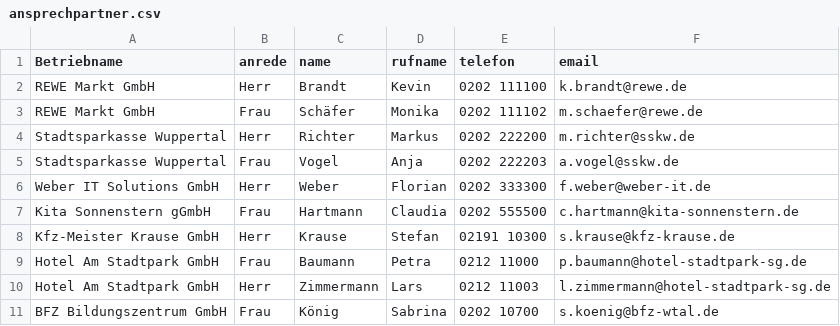
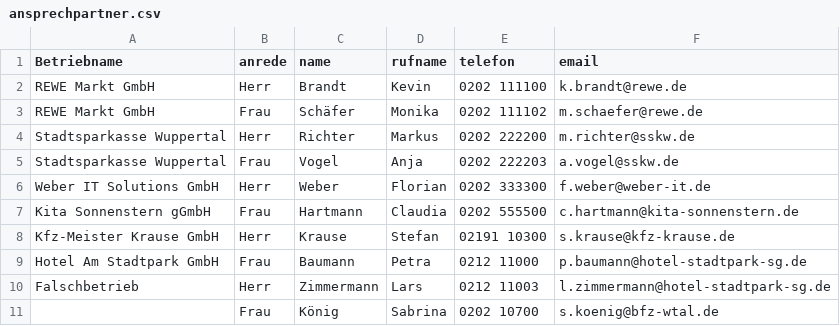
Before and after one commit to SVWS-NRW/SVWS-Import, a CSV file: examples/ansprechpartner.csv, drawn as a sheet.

```diff
--- a/examples/ansprechpartner.csv
+++ b/examples/ansprechpartner.csv
@@ -9,3 +9,3 @@ Kfz-Meister Krause GmbH,Herr,Krause,Stefan,02191 10300,s.krause@kfz-krause.de
 Hotel Am Stadtpark GmbH,Frau,Baumann,Petra,0212 11000,p.baumann@hotel-stadtpark-sg.de
-Hotel Am Stadtpark GmbH,Herr,Zimmermann,Lars,0212 11003,l.zimmermann@hotel-stadtpark-sg.de
-BFZ Bildungszentrum GmbH,Frau,König,Sabrina,0202 10700,s.koenig@bfz-wtal.de
+Falschbetrieb,Herr,Zimmermann,Lars,0212 11003,l.zimmermann@hotel-stadtpark-sg.de
+,Frau,König,Sabrina,0202 10700,s.koenig@bfz-wtal.de
```
Also changed, not shown: 2 other files.
